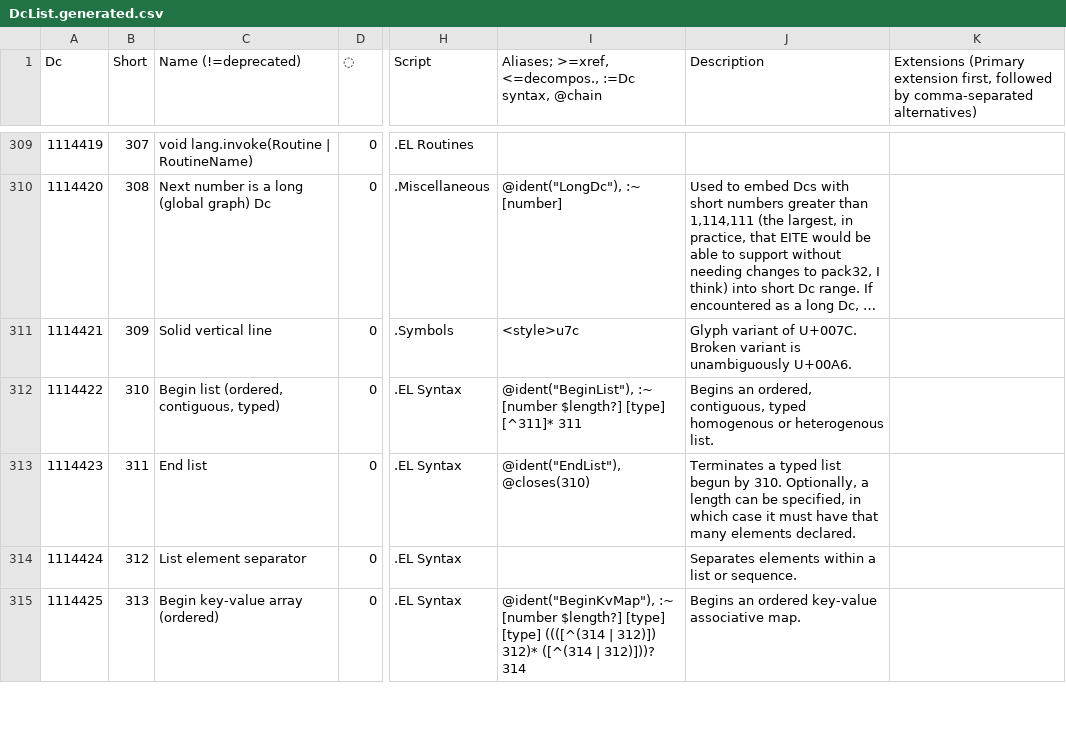
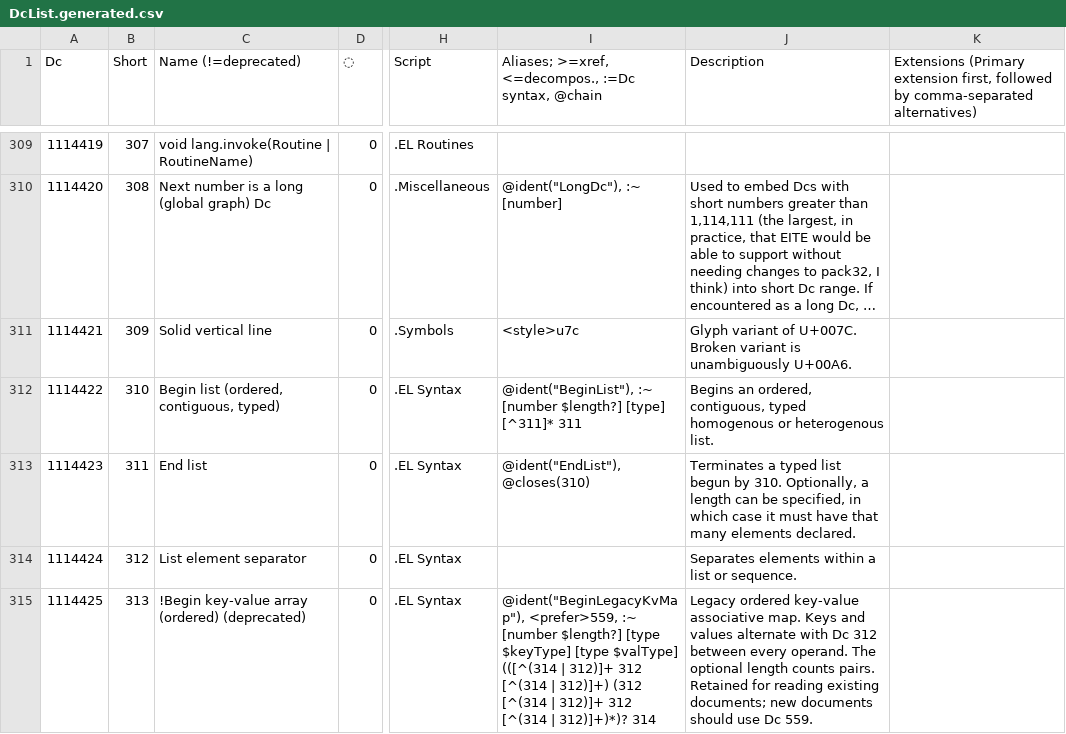
Before and after one commit to collectivetoolbox/collectivetoolbox, a CSV file: src/formats/dcdata/data/DcList.generated.csv, drawn as a sheet; only a part is shown, gaps mark what is left out; long unchanged cells end in …; the diff covers the shown part only; the diff names each change by its address in the sheet, - before the commit and + after, or states it on an @@ line.

Commit message:
fix: Try to improve key-value syntax

```diff
--- a/src/formats/dcdata/data/DcList.generated.csv
+++ b/src/formats/dcdata/data/DcList.generated.csv
-C315 (Name (!=deprecated)): Begin key-value array (ordered)
+C315 (Name (!=deprecated)): !Begin key-value array (ordered) (deprecated)
-I315: @ident("BeginKvMap"), :~ [number $length?] [type] [type] ((([^(314 | 312)]) 312)* ([^(314 | 312)]))? 314
+I315: @ident("BeginLegacyKvMap"), <prefer>559, :~ [number $length?] [type $keyType] [type $valType] (([^(314 | 312)]+ 312 [^(314 | 312)]+) (312 [^(314 | 312)]+ 312 [^(314 | 312)]+)*)? 314
-J315 (Description): Begins an ordered key-value associative map.
+J315 (Description): Legacy ordered key-value associative map. Keys and values alternate with Dc 312 between every operand. The optional length counts pairs. Retained for reading existing documents; new documents should use Dc 559.
```
Also changed, not shown: 2 added rows and 7 edited cells elsewhere in this file, src/formats/dcdata/data/README-named-types.csv, src/formats/dcdata/data/categories/el.csv, 11 other files.
